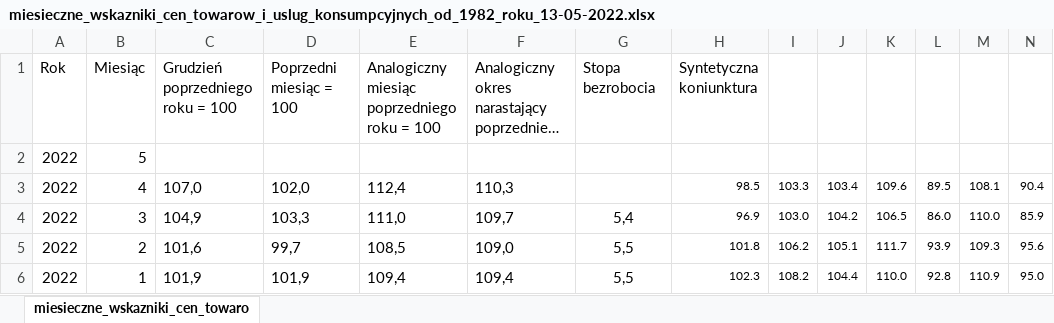
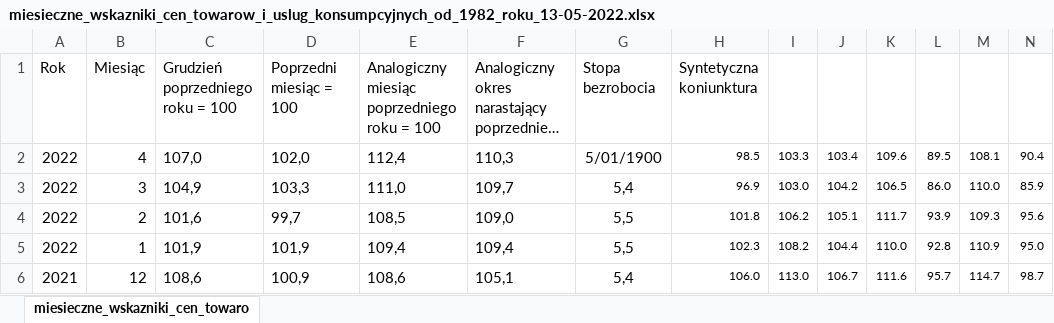
Before and after one commit to richi404/InflationPredict, an Excel workbook: Dane/Gotowe/miesieczne_wskazniki_cen_towarow_i_uslug_konsumpcyjnych_od_1982_roku_13-05-2022.xlsx, sheet miesieczne_wskazniki_cen_towaro, drawn as a sheet; only a part is shown; the shorter side is filled out with more unchanged rows; long unchanged cells end in …; values as stored, in another font and other column widths than the file's, no borders; removed rows and columns are numbered as before the commit, all else as after; rows hold the shown columns only; the diff names each change by its address in the sheet, - before the commit and + after, or states it on an @@ line.

```diff
--- a/Dane/Gotowe/miesieczne_wskazniki_cen_towarow_i_uslug_konsumpcyjnych_od_1982_roku_13-05-2022.xlsx (sheet miesieczne_wskazniki_cen_towaro)
+++ b/Dane/Gotowe/miesieczne_wskazniki_cen_towarow_i_uslug_konsumpcyjnych_od_1982_roku_13-05-2022.xlsx (sheet miesieczne_wskazniki_cen_towaro)
-row 2: 2022 | 5
-G2: (empty)
+G2: 5/01/1900
```
Also changed, not shown: 2 other files.
